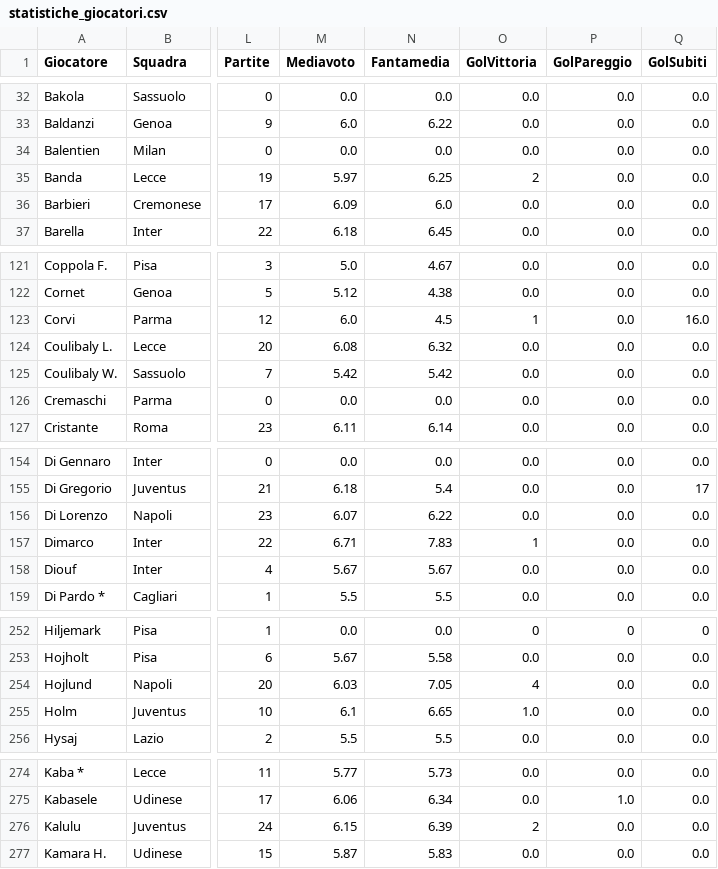
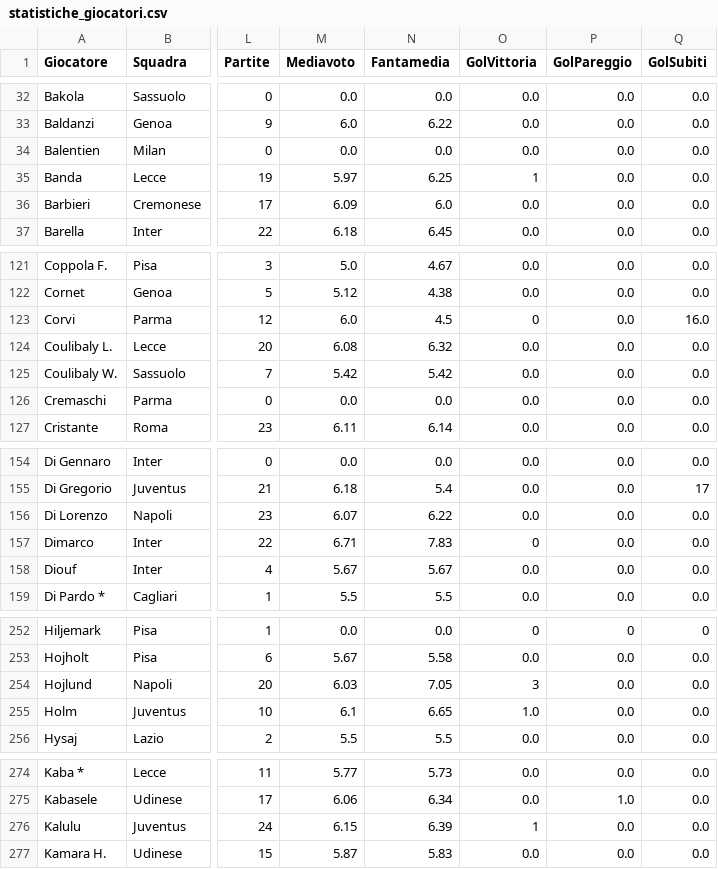
Before and after one commit to etilonii/FantaPortoscuso, a CSV file: data/statistiche_giocatori.csv, drawn as a sheet; only a part is shown, gaps mark what is left out; the diff covers the shown part only; the diff names each change by its address in the sheet, - before the commit and + after, or states it on an @@ line.

```diff
--- a/data/statistiche_giocatori.csv
+++ b/data/statistiche_giocatori.csv
-O35 (GolVittoria): 2
+O35 (GolVittoria): 1
-O123 (GolVittoria): 1
+O123 (GolVittoria): 0
-O157 (GolVittoria): 1
+O157 (GolVittoria): 0
-O254 (GolVittoria): 4
+O254 (GolVittoria): 3
-O276 (GolVittoria): 2
+O276 (GolVittoria): 1
```
Also changed, not shown: 4 edited cells elsewhere in this file, 1 other file.
